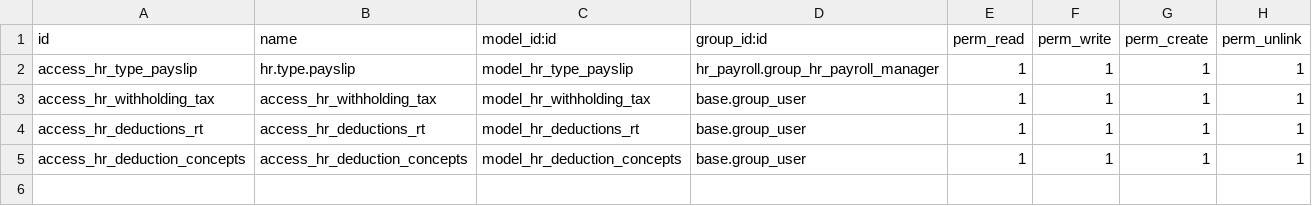
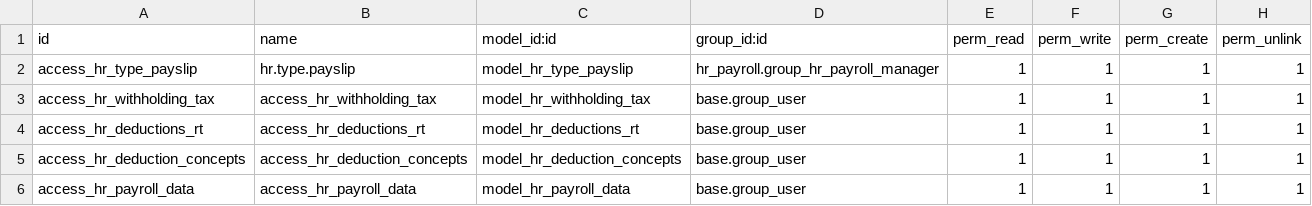
Before and after one commit to cquirogap/PacificoSnacks, a CSV file: hr_payroll_extended/security/ir.model.access.csv, drawn as a sheet.

```diff
--- a/hr_payroll_extended/security/ir.model.access.csv
+++ b/hr_payroll_extended/security/ir.model.access.csv
@@ -5 +5,2 @@ access_hr_deductions_rt,access_hr_deductions_rt,model_hr_deductions_rt,base.grou
 access_hr_deduction_concepts,access_hr_deduction_concepts,model_hr_deduction_concepts,base.group_user,1,1,1,1
+access_hr_payroll_data,access_hr_payroll_data,model_hr_payroll_data,base.group_user,1,1,1,1
```
Also changed, not shown: 19 other files.
